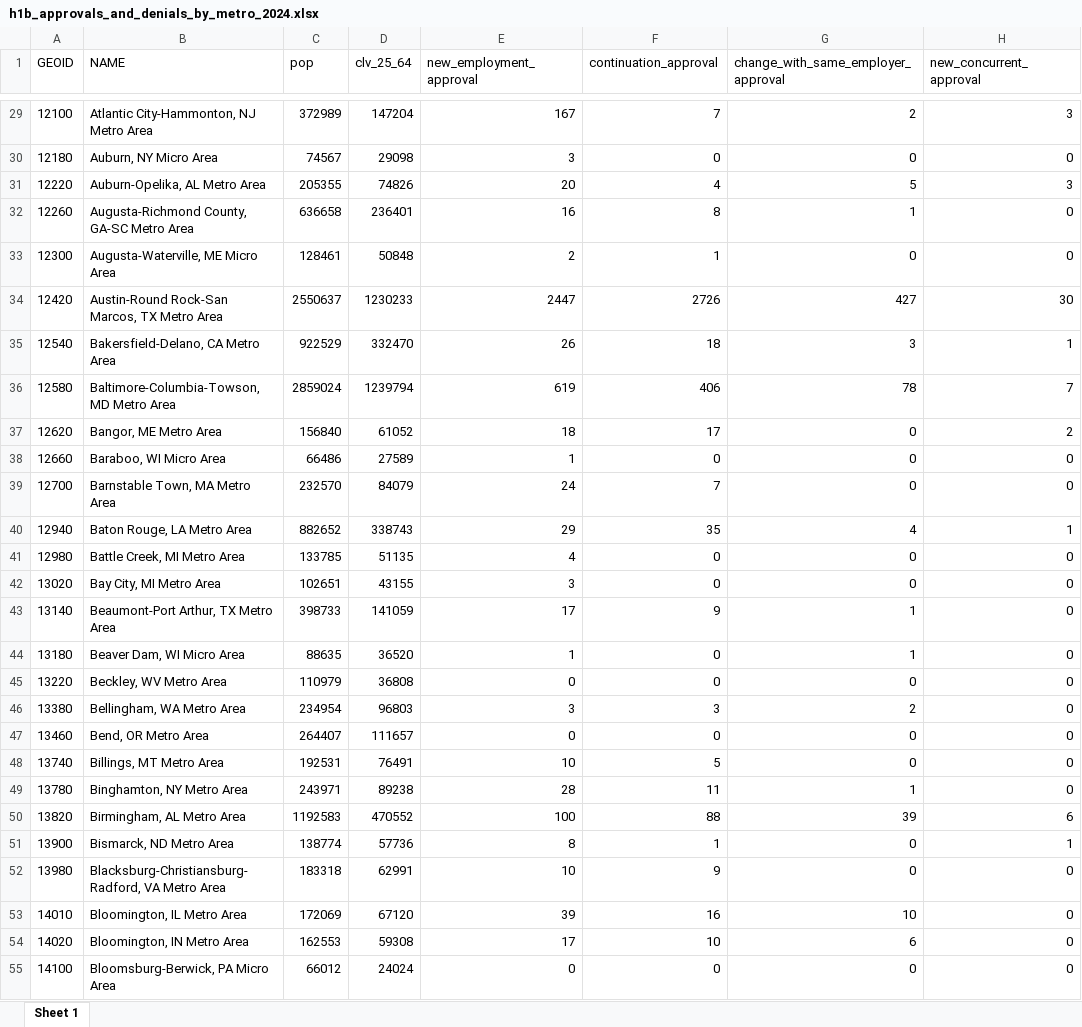
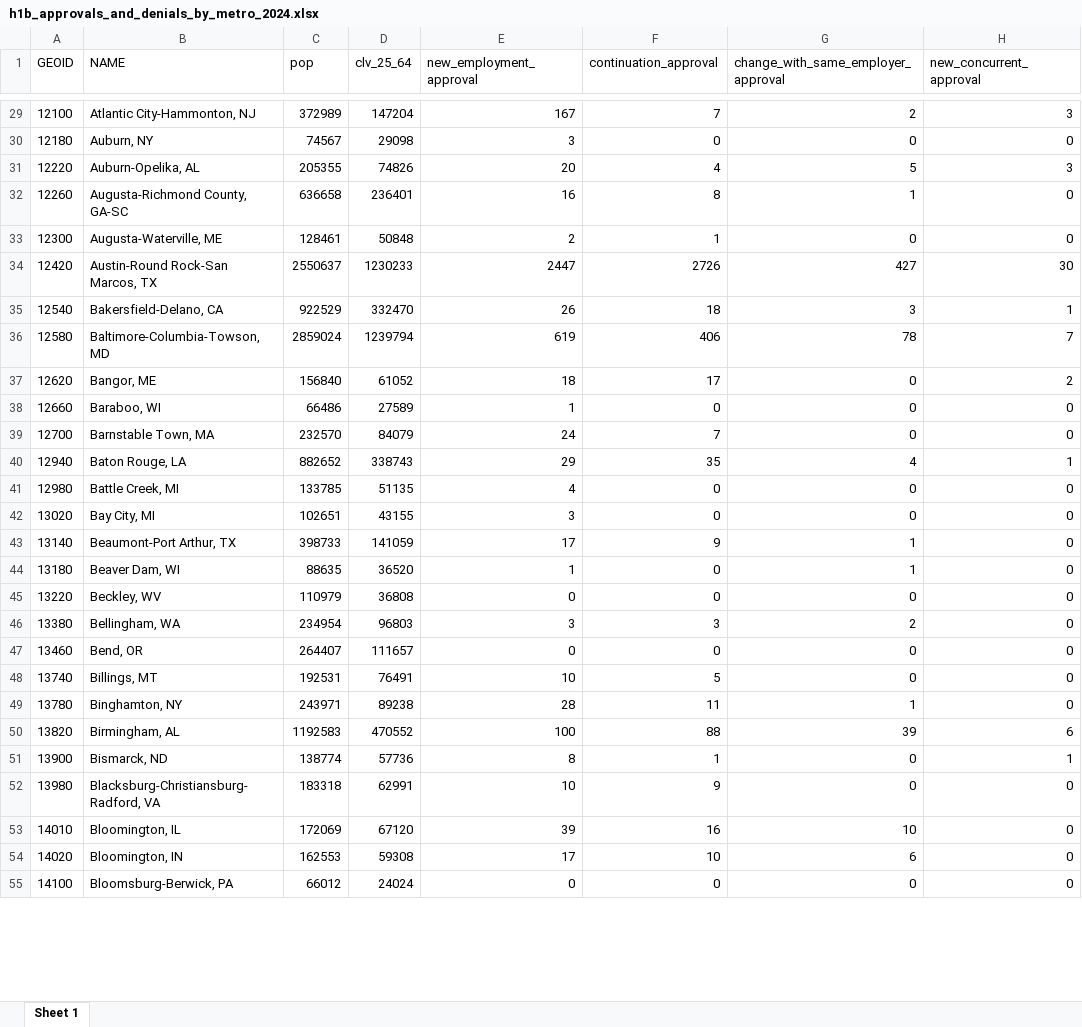
Before and after one commit to ianwellskennedy/uscis, an Excel workbook: outputs/h1b_approvals_and_denials_by_metro_2024.xlsx, sheet Sheet 1, drawn as a sheet; only a part is shown, gaps mark what is left out; values as stored, in another font and other column widths than the file's, no borders; the diff covers the shown part only; the diff names each change by its address in the sheet, - before the commit and + after, or states it on an @@ line.

```diff
--- a/outputs/h1b_approvals_and_denials_by_metro_2024.xlsx (sheet Sheet 1)
+++ b/outputs/h1b_approvals_and_denials_by_metro_2024.xlsx (sheet Sheet 1)
-B29 (NAME): Atlantic City-Hammonton, NJ Metro Area
+B29 (NAME): Atlantic City-Hammonton, NJ
-B30 (NAME): Auburn, NY Micro Area
+B30 (NAME): Auburn, NY
-B31 (NAME): Auburn-Opelika, AL Metro Area
+B31 (NAME): Auburn-Opelika, AL
-B32 (NAME): Augusta-Richmond County, GA-SC Metro Area
+B32 (NAME): Augusta-Richmond County, GA-SC
-B33 (NAME): Augusta-Waterville, ME Micro Area
+B33 (NAME): Augusta-Waterville, ME
-B34 (NAME): Austin-Round Rock-San Marcos, TX Metro Area
+B34 (NAME): Austin-Round Rock-San Marcos, TX
-B35 (NAME): Bakersfield-Delano, CA Metro Area
+B35 (NAME): Bakersfield-Delano, CA
-B36 (NAME): Baltimore-Columbia-Towson, MD Metro Area
+B36 (NAME): Baltimore-Columbia-Towson, MD
-B37 (NAME): Bangor, ME Metro Area
+B37 (NAME): Bangor, ME
-B38 (NAME): Baraboo, WI Micro Area
+B38 (NAME): Baraboo, WI
-B39 (NAME): Barnstable Town, MA Metro Area
+B39 (NAME): Barnstable Town, MA
-B40 (NAME): Baton Rouge, LA Metro Area
+B40 (NAME): Baton Rouge, LA
-B41 (NAME): Battle Creek, MI Metro Area
+B41 (NAME): Battle Creek, MI
-B42 (NAME): Bay City, MI Metro Area
+B42 (NAME): Bay City, MI
-B43 (NAME): Beaumont-Port Arthur, TX Metro Area
+B43 (NAME): Beaumont-Port Arthur, TX
-B44 (NAME): Beaver Dam, WI Micro Area
+B44 (NAME): Beaver Dam, WI
-B45 (NAME): Beckley, WV Metro Area
+B45 (NAME): Beckley, WV
-B46 (NAME): Bellingham, WA Metro Area
+B46 (NAME): Bellingham, WA
-B47 (NAME): Bend, OR Metro Area
+B47 (NAME): Bend, OR
-B48 (NAME): Billings, MT Metro Area
+B48 (NAME): Billings, MT
-B49 (NAME): Binghamton, NY Metro Area
+B49 (NAME): Binghamton, NY
-B50 (NAME): Birmingham, AL Metro Area
+B50 (NAME): Birmingham, AL
-B51 (NAME): Bismarck, ND Metro Area
+B51 (NAME): Bismarck, ND
-B52 (NAME): Blacksburg-Christiansburg-Radford, VA Metro Area
+B52 (NAME): Blacksburg-Christiansburg-Radford, VA
-B53 (NAME): Bloomington, IL Metro Area
+B53 (NAME): Bloomington, IL
-B54 (NAME): Bloomington, IN Metro Area
+B54 (NAME): Bloomington, IN
-B55 (NAME): Bloomsburg-Berwick, PA Micro Area
+B55 (NAME): Bloomsburg-Berwick, PA
```
Also changed, not shown: 502 edited cells elsewhere in this sheet, 6 other files.
